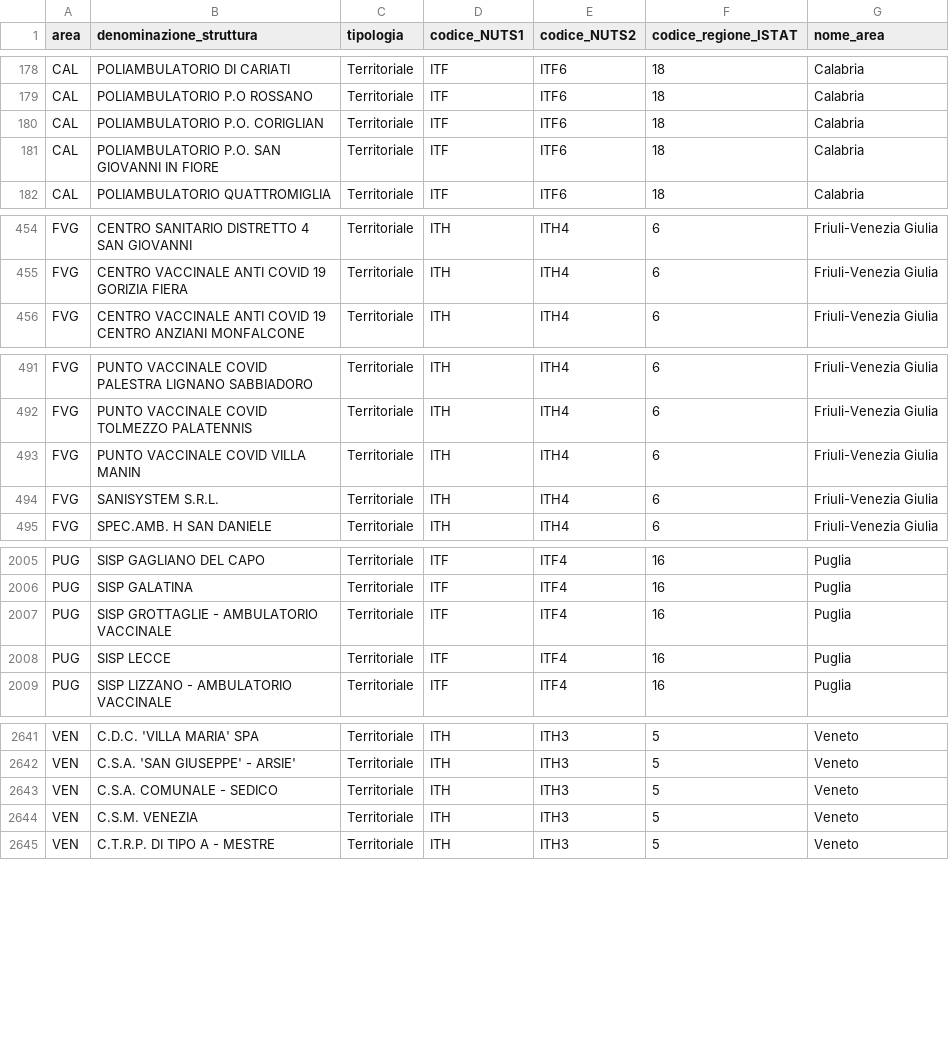
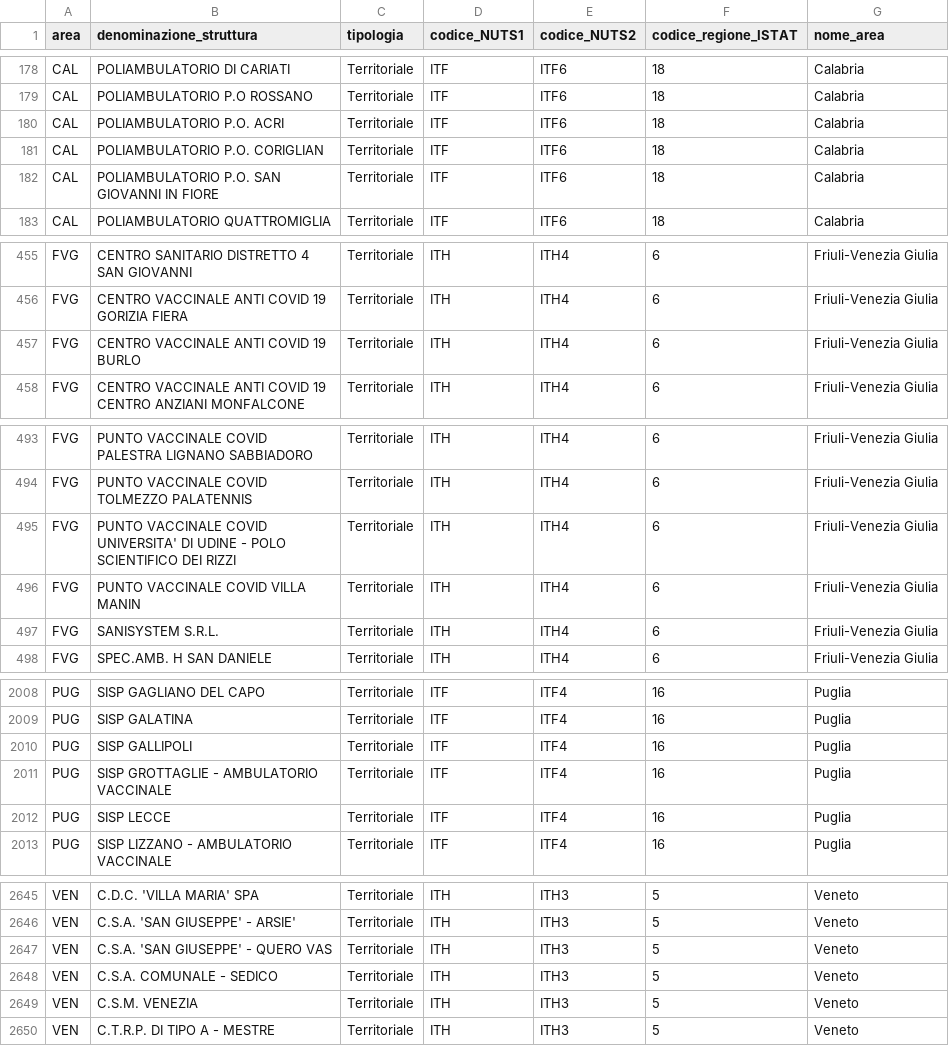
Before and after one commit to L1nk3N/dati-covid, a CSV file: dati/punti-somministrazione-tipologia.csv, drawn as a sheet; only a part is shown, gaps mark what is left out; the diff covers the shown part only.

Commit message:
Aggiornati dati di Collaudo

```diff
--- a/dati/punti-somministrazione-tipologia.csv
+++ b/dati/punti-somministrazione-tipologia.csv
@@ -179,2 +179,3 @@ CAL,POLIAMBULATORIO DI CARIATI,Territoriale,ITF,ITF6,18,Calabria
 CAL,POLIAMBULATORIO P.O ROSSANO,Territoriale,ITF,ITF6,18,Calabria
+CAL,POLIAMBULATORIO P.O. ACRI,Territoriale,ITF,ITF6,18,Calabria
 CAL,POLIAMBULATORIO P.O. CORIGLIAN,Territoriale,ITF,ITF6,18,Calabria
@@ -455,2 +456,3 @@ FVG,CENTRO SANITARIO DISTRETTO 4 SAN GIOVANNI,Territoriale,ITH,ITH4,6,Friuli-Ven
 FVG,CENTRO VACCINALE ANTI COVID 19  GORIZIA FIERA,Territoriale,ITH,ITH4,6,Friuli-Venezia Giulia
+FVG,CENTRO VACCINALE ANTI COVID 19 BURLO,Territoriale,ITH,ITH4,6,Friuli-Venezia Giulia
 FVG,CENTRO VACCINALE ANTI COVID 19 CENTRO ANZIANI MONFALCONE,Territoriale,ITH,ITH4,6,Friuli-Venezia Giulia
@@ -492,2 +494,3 @@ FVG,PUNTO VACCINALE COVID PALESTRA LIGNANO SABBIADORO,Territoriale,ITH,ITH4,6,Fr
 FVG,PUNTO VACCINALE COVID TOLMEZZO PALATENNIS,Territoriale,ITH,ITH4,6,Friuli-Venezia Giulia
+FVG,PUNTO VACCINALE COVID UNIVERSITA' DI UDINE - POLO SCIENTIFICO DEI RIZZI,Territoriale,ITH,ITH4,6,Friuli-Venezia Giulia
 FVG,PUNTO VACCINALE COVID VILLA MANIN,Territoriale,ITH,ITH4,6,Friuli-Venezia Giulia
@@ -2006,2 +2009,3 @@ PUG,SISP GAGLIANO DEL CAPO,Territoriale,ITF,ITF4,16,Puglia
 PUG,SISP GALATINA,Territoriale,ITF,ITF4,16,Puglia
+PUG,SISP GALLIPOLI,Territoriale,ITF,ITF4,16,Puglia
 PUG,SISP GROTTAGLIE - AMBULATORIO VACCINALE,Territoriale,ITF,ITF4,16,Puglia
@@ -2642,2 +2646,3 @@ VEN,C.D.C. 'VILLA MARIA' SPA,Territoriale,ITH,ITH3,5,Veneto
 VEN,C.S.A. 'SAN GIUSEPPE' - ARSIE',Territoriale,ITH,ITH3,5,Veneto
+VEN,C.S.A. 'SAN GIUSEPPE' - QUERO VAS,Territoriale,ITH,ITH3,5,Veneto
 VEN,C.S.A. COMUNALE - SEDICO,Territoriale,ITH,ITH3,5,Veneto
```
Also changed, not shown: 3 added rows elsewhere in this file, dati/anagrafica-vaccini-summary-latest.csv, dati/platea-dose-aggiuntiva.csv, 15 other files.
